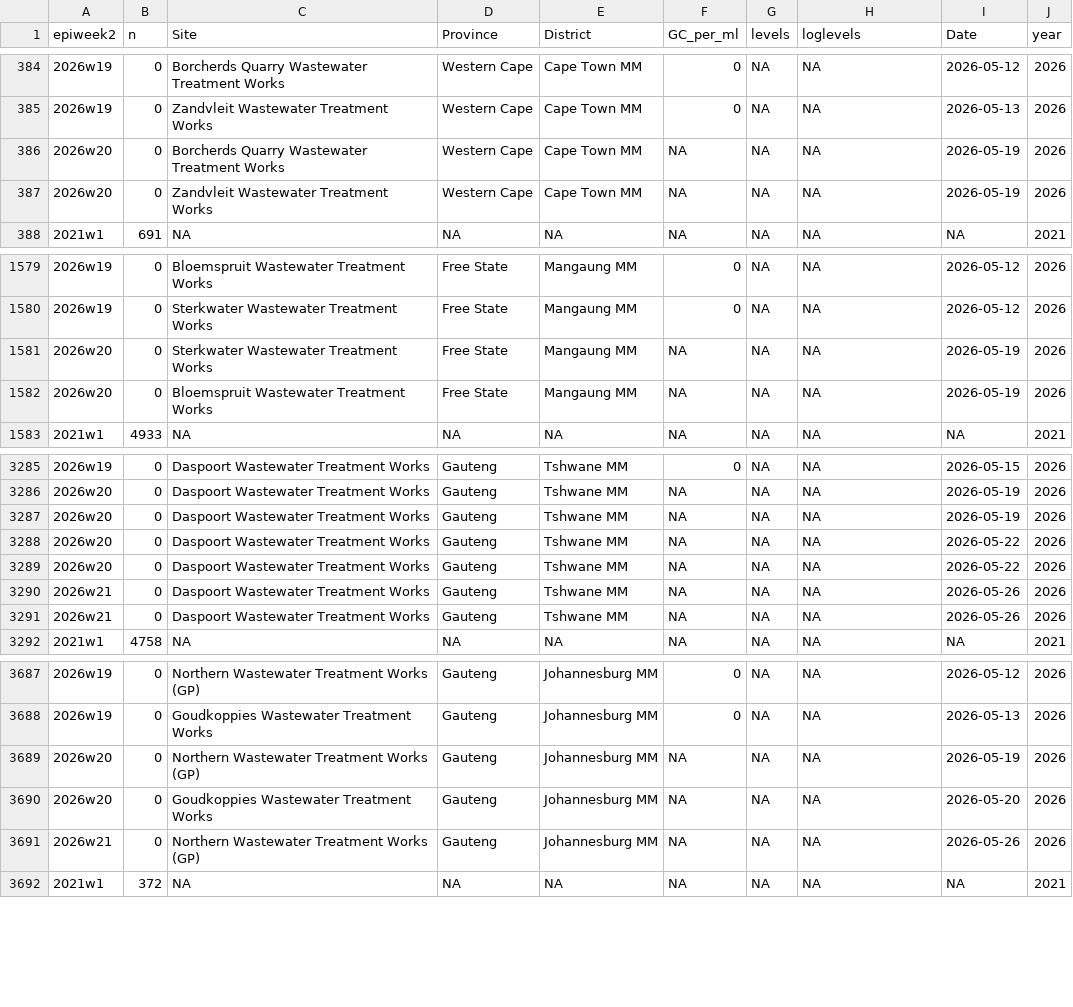
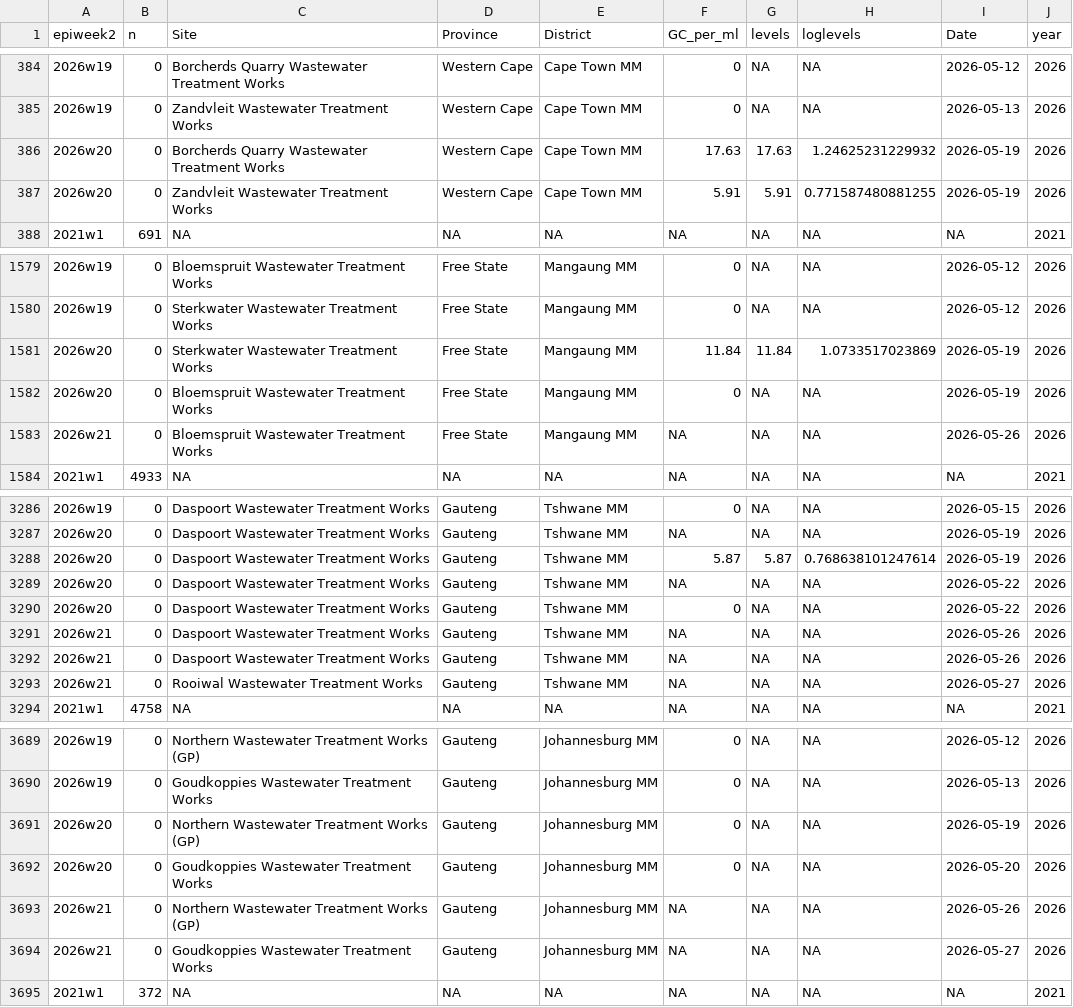
Before and after one commit to NICD-Wastewater-Genomics/NICD-Dash-Data, a CSV file: provincial_cases_vs_levels.csv, drawn as a sheet; only a part is shown, gaps mark what is left out; the diff covers the shown part only.

Commit message:
automated quantitative data update

```diff
--- a/provincial_cases_vs_levels.csv
+++ b/provincial_cases_vs_levels.csv
@@ -385,4 +385,4 @@
 "2026w19",0,"Zandvleit Wastewater Treatment Works","Western Cape","Cape Town MM",0,NA,NA,2026-05-13,2026
-"2026w20",0,"Borcherds Quarry Wastewater Treatment Works","Western Cape","Cape Town MM",NA,NA,NA,2026-05-19,2026
-"2026w20",0,"Zandvleit Wastewater Treatment Works","Western Cape","Cape Town MM",NA,NA,NA,2026-05-19,2026
+"2026w20",0,"Borcherds Quarry Wastewater Treatment Works","Western Cape","Cape Town MM",17.63,17.63,1.24625231229932,2026-05-19,2026
+"2026w20",0,"Zandvleit Wastewater Treatment Works","Western Cape","Cape Town MM",5.91,5.91,0.771587480881255,2026-05-19,2026
 "2021w1",691,NA,NA,NA,NA,NA,NA,NA,2021
@@ -1580,4 +1580,5 @@
 "2026w19",0,"Sterkwater Wastewater Treatment Works","Free State","Mangaung MM",0,NA,NA,2026-05-12,2026
-"2026w20",0,"Sterkwater Wastewater Treatment Works","Free State","Mangaung MM",NA,NA,NA,2026-05-19,2026
-"2026w20",0,"Bloemspruit Wastewater Treatment Works","Free State","Mangaung MM",NA,NA,NA,2026-05-19,2026
+"2026w20",0,"Sterkwater Wastewater Treatment Works","Free State","Mangaung MM",11.84,11.84,1.0733517023869,2026-05-19,2026
+"2026w20",0,"Bloemspruit Wastewater Treatment Works","Free State","Mangaung MM",0,NA,NA,2026-05-19,2026
+"2026w21",0,"Bloemspruit Wastewater Treatment Works","Free State","Mangaung MM",NA,NA,NA,2026-05-26,2026
 "2021w1",4933,NA,NA,NA,NA,NA,NA,NA,2021
@@ -3286,7 +3287,8 @@
 "2026w20",0,"Daspoort Wastewater Treatment Works","Gauteng","Tshwane MM",NA,NA,NA,2026-05-19,2026
-"2026w20",0,"Daspoort Wastewater Treatment Works","Gauteng","Tshwane MM",NA,NA,NA,2026-05-19,2026
+"2026w20",0,"Daspoort Wastewater Treatment Works","Gauteng","Tshwane MM",5.87,5.87,0.768638101247614,2026-05-19,2026
 "2026w20",0,"Daspoort Wastewater Treatment Works","Gauteng","Tshwane MM",NA,NA,NA,2026-05-22,2026
-"2026w20",0,"Daspoort Wastewater Treatment Works","Gauteng","Tshwane MM",NA,NA,NA,2026-05-22,2026
+"2026w20",0,"Daspoort Wastewater Treatment Works","Gauteng","Tshwane MM",0,NA,NA,2026-05-22,2026
 "2026w21",0,"Daspoort Wastewater Treatment Works","Gauteng","Tshwane MM",NA,NA,NA,2026-05-26,2026
 "2026w21",0,"Daspoort Wastewater Treatment Works","Gauteng","Tshwane MM",NA,NA,NA,2026-05-26,2026
+"2026w21",0,"Rooiwal Wastewater Treatment Works","Gauteng","Tshwane MM",NA,NA,NA,2026-05-27,2026
 "2021w1",4758,NA,NA,NA,NA,NA,NA,NA,2021
@@ -3688,5 +3690,6 @@
 "2026w19",0,"Goudkoppies Wastewater Treatment Works","Gauteng","Johannesburg MM",0,NA,NA,2026-05-13,2026
-"2026w20",0,"Northern Wastewater Treatment Works (GP)","Gauteng","Johannesburg MM",NA,NA,NA,2026-05-19,2026
-"2026w20",0,"Goudkoppies Wastewater Treatment Works","Gauteng","Johannesburg MM",NA,NA,NA,2026-05-20,2026
+"2026w20",0,"Northern Wastewater Treatment Works (GP)","Gauteng","Johannesburg MM",0,NA,NA,2026-05-19,2026
+"2026w20",0,"Goudkoppies Wastewater Treatment Works","Gauteng","Johannesburg MM",0,NA,NA,2026-05-20,2026
 "2026w21",0,"Northern Wastewater Treatment Works (GP)","Gauteng","Johannesburg MM",NA,NA,NA,2026-05-26,2026
+"2026w21",0,"Goudkoppies Wastewater Treatment Works","Gauteng","Johannesburg MM",NA,NA,NA,2026-05-27,2026
 "2021w1",372,NA,NA,NA,NA,NA,NA,NA,2021
```
Also changed, not shown: 19 edited cells elsewhere in this file, rsa_cases_vs_levels.csv.
